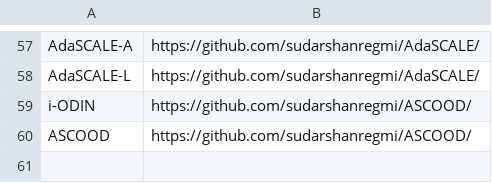
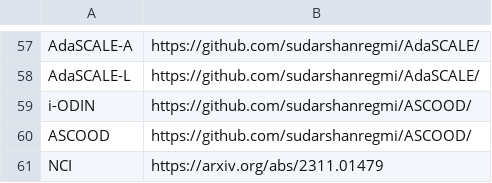
Before and after one commit to Jingkang50/OpenOOD, a CSV file: utils/papers.csv, drawn as a sheet; only a part is shown, gaps mark what is left out; the diff names each change by its address in the sheet, - before the commit and + after, or states it on an @@ line.

```diff
--- a/utils/papers.csv
+++ b/utils/papers.csv
+row 61: NCI | https://arxiv.org/abs/2311.01479
```
Also changed, not shown: results/cifar10.csv, results/cifar100.csv, 2 other files.
